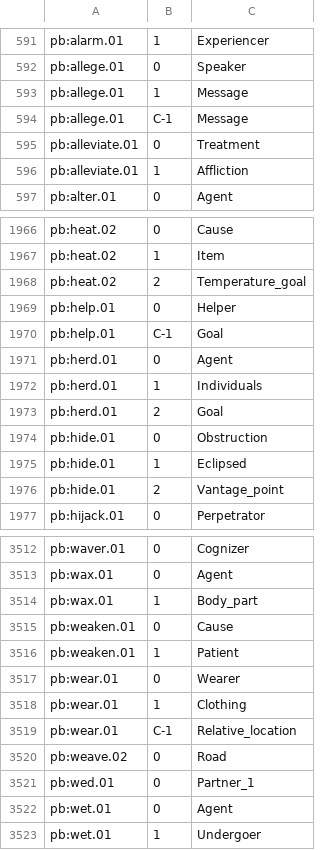
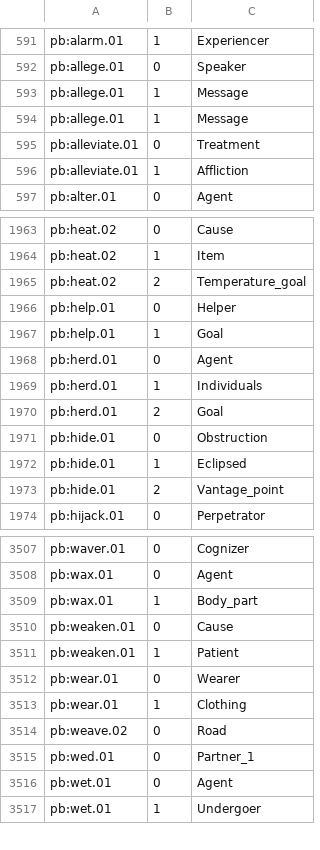
Before and after one commit to dkmfbk/premon, a TSV file: src/main/resources/eu/fbk/dkm/premon/premonitor/fn-role-mappings.tsv, drawn as a sheet; only a part is shown, gaps mark what is left out; the diff covers the shown part only.

```diff
--- a/src/main/resources/eu/fbk/dkm/premon/premonitor/fn-role-mappings.tsv
+++ b/src/main/resources/eu/fbk/dkm/premon/premonitor/fn-role-mappings.tsv
@@ -593,3 +593,3 @@ pb:allege.01	0	Speaker
 pb:allege.01	1	Message
-pb:allege.01	C-1	Message
+pb:allege.01	1	Message
 pb:alleviate.01	0	Treatment
@@ -1969,3 +1966,3 @@ pb:heat.02	2	Temperature_goal
 pb:help.01	0	Helper
-pb:help.01	C-1	Goal
+pb:help.01	1	Goal
 pb:herd.01	0	Agent
@@ -3518,3 +3513,2 @@ pb:wear.01	0	Wearer
 pb:wear.01	1	Clothing
-pb:wear.01	C-1	Relative_location
 pb:weave.02	0	Road
```
Also changed, not shown: 5 removed rows elsewhere in this file, 2 other files.
